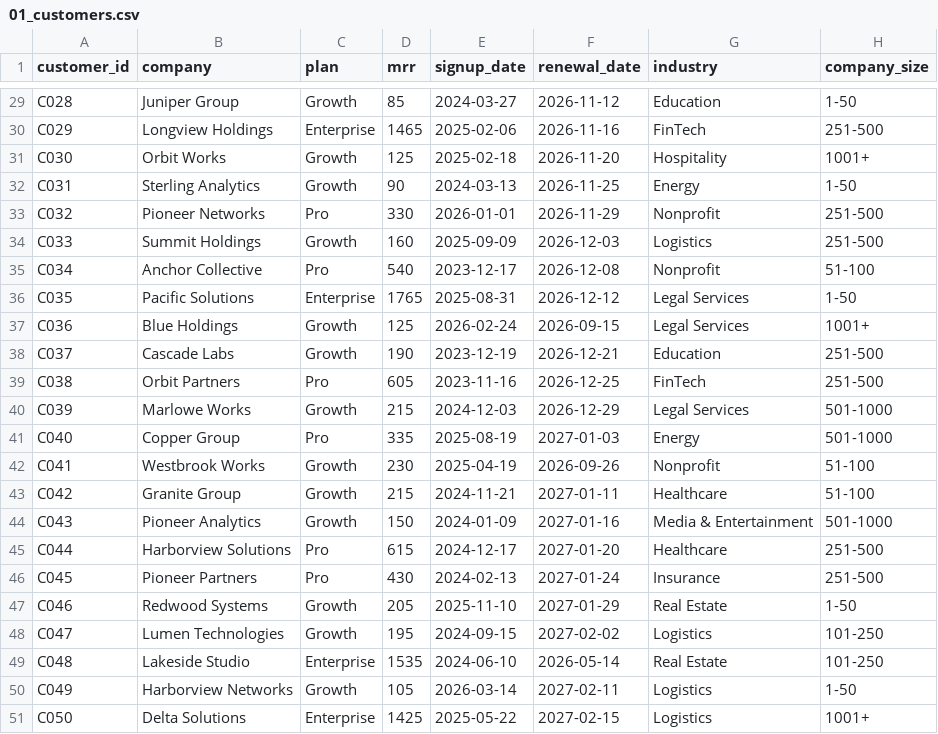
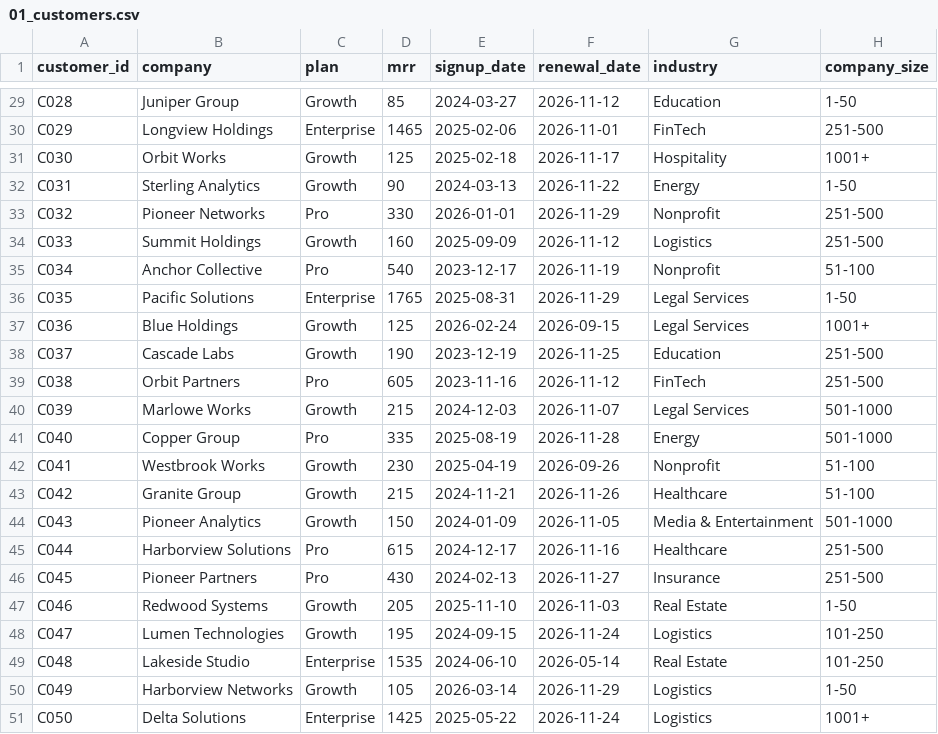
Before and after one commit to vartika7/churn-rescue-agent, a CSV file: supabase/seed/01_customers.csv, drawn as a sheet; only a part is shown, gaps mark what is left out; the diff covers the shown part only; the diff names each change by its address in the sheet, - before the commit and + after, or states it on an @@ line.

```diff
--- a/supabase/seed/01_customers.csv
+++ b/supabase/seed/01_customers.csv
-F30 (renewal_date): 2026-11-16
+F30 (renewal_date): 2026-11-01
-F31 (renewal_date): 2026-11-20
+F31 (renewal_date): 2026-11-17
-F32 (renewal_date): 2026-11-25
+F32 (renewal_date): 2026-11-22
-F34 (renewal_date): 2026-12-03
+F34 (renewal_date): 2026-11-12
-F35 (renewal_date): 2026-12-08
+F35 (renewal_date): 2026-11-19
-F36 (renewal_date): 2026-12-12
+F36 (renewal_date): 2026-11-29
-F38 (renewal_date): 2026-12-21
+F38 (renewal_date): 2026-11-25
-F39 (renewal_date): 2026-12-25
+F39 (renewal_date): 2026-11-12
-F40 (renewal_date): 2026-12-29
+F40 (renewal_date): 2026-11-07
-F41 (renewal_date): 2027-01-03
+F41 (renewal_date): 2026-11-28
-F43 (renewal_date): 2027-01-11
+F43 (renewal_date): 2026-11-26
-F44 (renewal_date): 2027-01-16
+F44 (renewal_date): 2026-11-05
-F45 (renewal_date): 2027-01-20
+F45 (renewal_date): 2026-11-16
-F46 (renewal_date): 2027-01-24
+F46 (renewal_date): 2026-11-27
-F47 (renewal_date): 2027-01-29
+F47 (renewal_date): 2026-11-03
-F48 (renewal_date): 2027-02-02
+F48 (renewal_date): 2026-11-24
-F50 (renewal_date): 2027-02-11
+F50 (renewal_date): 2026-11-29
-F51 (renewal_date): 2027-02-15
+F51 (renewal_date): 2026-11-24
```
Also changed, not shown: 20 edited cells elsewhere in this file, 2 other files.
